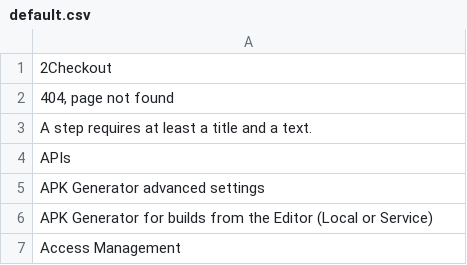
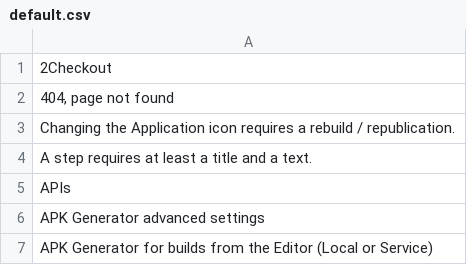
Before and after one commit to Xtraball/Siberian, a CSV file: siberian/languages/default/default.csv, drawn as a sheet; only a part is shown; the shorter side is filled out with more unchanged rows; the diff names each change by its address in the sheet, - before the commit and + after, or states it on an @@ line.

Commit message:
feat(application): helper for icon rebuild/republish

```diff
--- a/siberian/languages/default/default.csv
+++ b/siberian/languages/default/default.csv
+row 3: Changing the Application icon requires a rebuild / republication.
```
Also changed, not shown: 1 other file.
